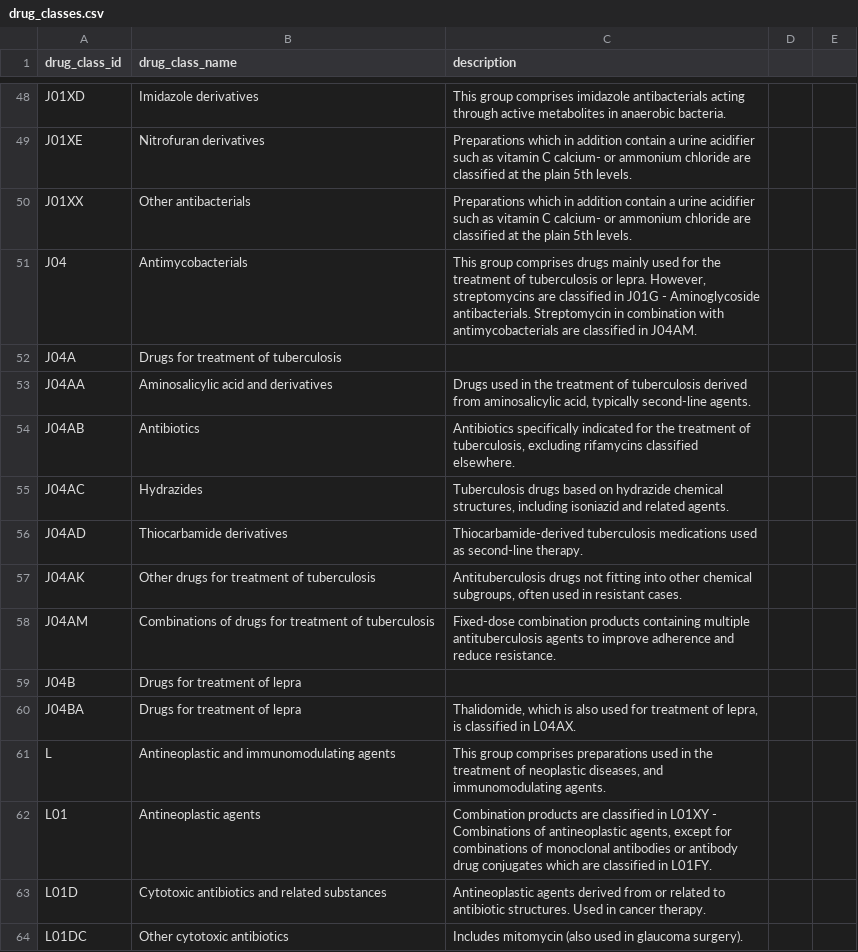
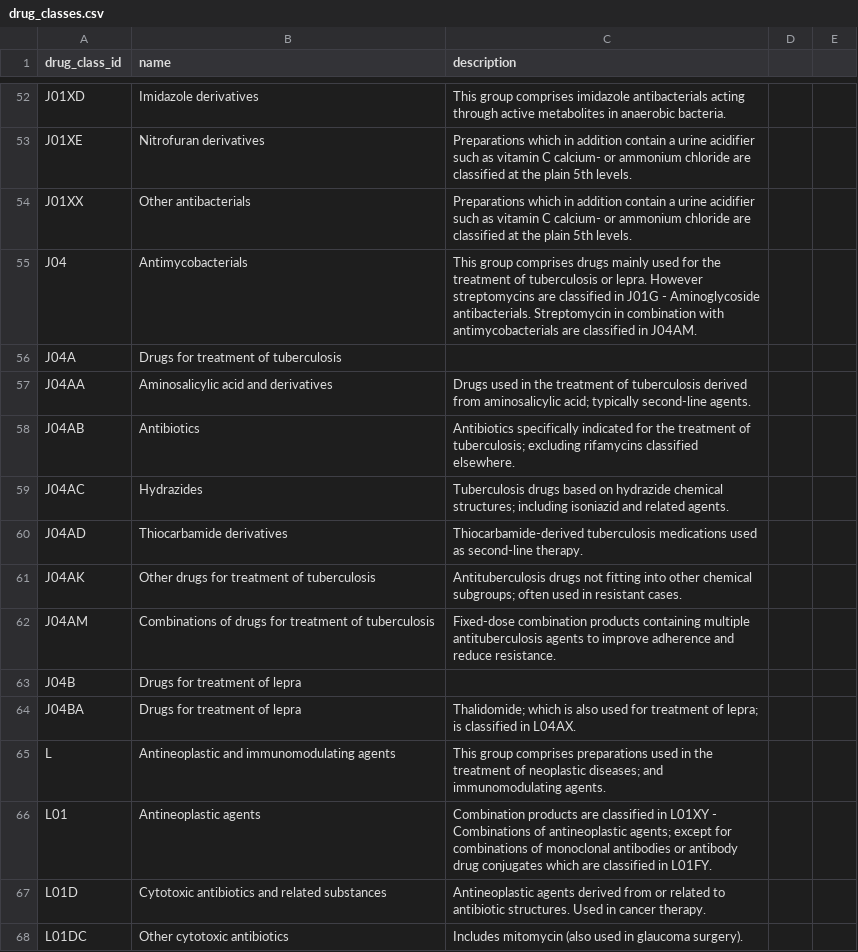
Before and after one commit to csc505-f25/antibiotic-resistance-database, a CSV file: data/drug_classes.csv, drawn as a sheet; only a part is shown, gaps mark what is left out; the diff covers the shown part only.

```diff
--- a/data/drug_classes.csv
+++ b/data/drug_classes.csv
@@ -1 +1 @@
-drug_class_id,drug_class_name,description
+drug_class_id,name,description
@@ -54,14 +54,14 @@ J01XE,Nitrofuran derivatives,"Preparations which in addition contain a urine aci
 J01XX,Other antibacterials,"Preparations which in addition contain a urine acidifier such as vitamin C calcium- or ammonium chloride are classified at the plain 5th levels."
-J04,Antimycobacterials,"This group comprises drugs mainly used for the treatment of tuberculosis or lepra. However, streptomycins are classified in J01G - Aminoglycoside antibacterials. Streptomycin in combination with antimycobacterials are classified in J04AM."
+J04,Antimycobacterials,"This group comprises drugs mainly used for the treatment of tuberculosis or lepra. However streptomycins are classified in J01G - Aminoglycoside antibacterials. Streptomycin in combination with antimycobacterials are classified in J04AM."
 J04A,Drugs for treatment of tuberculosis,""
-J04AA,Aminosalicylic acid and derivatives,"Drugs used in the treatment of tuberculosis derived from aminosalicylic acid, typically second-line agents."
-J04AB,Antibiotics,"Antibiotics specifically indicated for the treatment of tuberculosis, excluding rifamycins classified elsewhere."
-J04AC,Hydrazides,"Tuberculosis drugs based on hydrazide chemical structures, including isoniazid and related agents."
+J04AA,Aminosalicylic acid and derivatives,"Drugs used in the treatment of tuberculosis derived from aminosalicylic acid; typically second-line agents."
+J04AB,Antibiotics,"Antibiotics specifically indicated for the treatment of tuberculosis; excluding rifamycins classified elsewhere."
+J04AC,Hydrazides,"Tuberculosis drugs based on hydrazide chemical structures; including isoniazid and related agents."
 J04AD,Thiocarbamide derivatives,"Thiocarbamide-derived tuberculosis medications used as second-line therapy."
-J04AK,Other drugs for treatment of tuberculosis,"Antituberculosis drugs not fitting into other chemical subgroups, often used in resistant cases."
+J04AK,Other drugs for treatment of tuberculosis,"Antituberculosis drugs not fitting into other chemical subgroups; often used in resistant cases."
 J04AM,Combinations of drugs for treatment of tuberculosis,"Fixed-dose combination products containing multiple antituberculosis agents to improve adherence and reduce resistance."
 J04B,Drugs for treatment of lepra,""
-J04BA,Drugs for treatment of lepra,"Thalidomide, which is also used for treatment of lepra, is classified in L04AX."
-L,Antineoplastic and immunomodulating agents,"This group comprises preparations used in the treatment of neoplastic diseases, and immunomodulating agents."
-L01,Antineoplastic agents,"Combination products are classified in L01XY - Combinations of antineoplastic agents, except for combinations of monoclonal antibodies or antibody drug conjugates which are classified in L01FY."
+J04BA,Drugs for treatment of lepra,"Thalidomide; which is also used for treatment of lepra; is classified in L04AX."
+L,Antineoplastic and immunomodulating agents,"This group comprises preparations used in the treatment of neoplastic diseases; and immunomodulating agents."
+L01,Antineoplastic agents,"Combination products are classified in L01XY - Combinations of antineoplastic agents; except for combinations of monoclonal antibodies or antibody drug conjugates which are classified in L01FY."
 L01D,Cytotoxic antibiotics and related substances,"Antineoplastic agents derived from or related to antibiotic structures. Used in cancer therapy."
```
Also changed, not shown: 4 added rows and 49 edited cells elsewhere in this file, data/antibiotics.csv, 37 other files.
